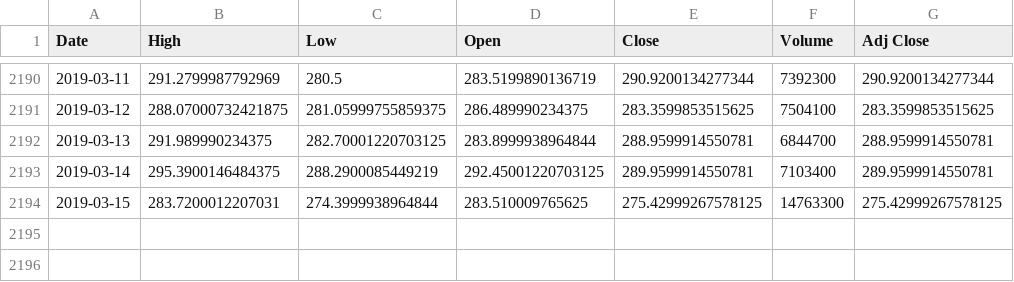
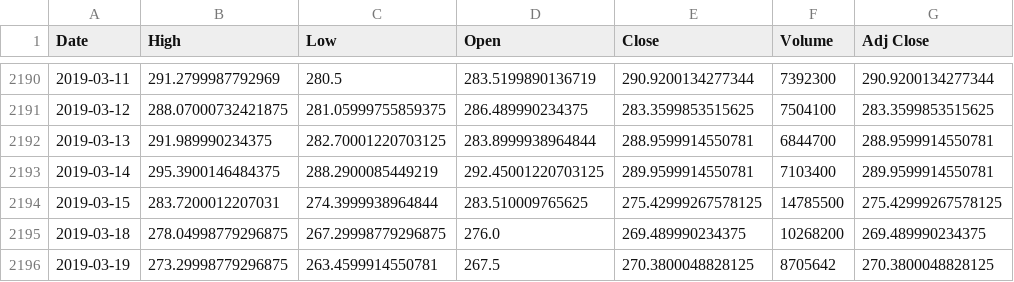
Before and after one commit to NumEconCopenhagen/projects-2019-mcb, a CSV file: TSLA.csv, drawn as a sheet; only a part is shown, gaps mark what is left out.

Commit message:
new data

```diff
--- a/TSLA.csv
+++ b/TSLA.csv
@@ -2193,2 +2193,4 @@ Date,High,Low,Open,Close,Volume,Adj Close
 2019-03-14,295.3900146484375,288.2900085449219,292.45001220703125,289.9599914550781,7103400,289.9599914550781
-2019-03-15,283.7200012207031,274.3999938964844,283.510009765625,275.42999267578125,14763300,275.42999267578125
+2019-03-15,283.7200012207031,274.3999938964844,283.510009765625,275.42999267578125,14785500,275.42999267578125
+2019-03-18,278.04998779296875,267.29998779296875,276.0,269.489990234375,10268200,269.489990234375
+2019-03-19,273.29998779296875,263.4599914550781,267.5,270.3800048828125,8705642,270.3800048828125
```
Also changed, not shown: 1 other file.
